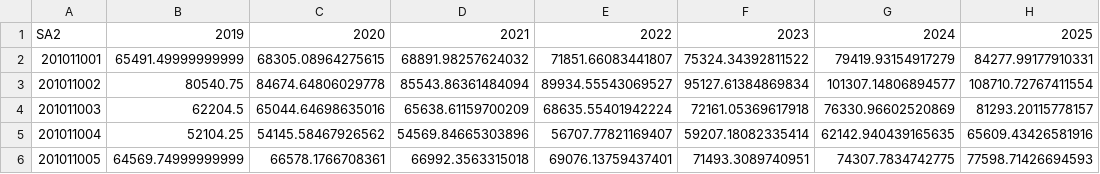
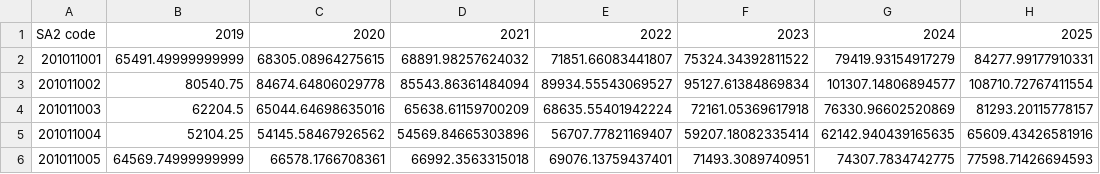
Before and after one commit to MAST30034-Applied-Data-Science/generic-real-estate-consulting-project-group-21, a CSV file: data/curated/predictincome.csv, drawn as a sheet; only a part is shown.

```diff
--- a/data/curated/predictincome.csv
+++ b/data/curated/predictincome.csv
@@ -1,2 +1,2 @@
-SA2,2019,2020,2021,2022,2023,2024,2025
+SA2 code,2019,2020,2021,2022,2023,2024,2025
 201011001,65491.49999999999,68305.08964275615,68891.98257624032,71851.66083441807,75324.34392811522,79419.93154917279,84277.99177910331
```
Also changed, not shown: 3 other files.
